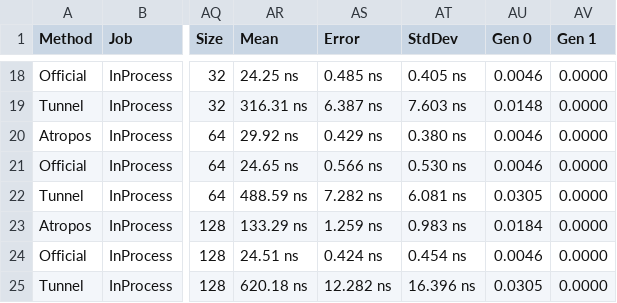
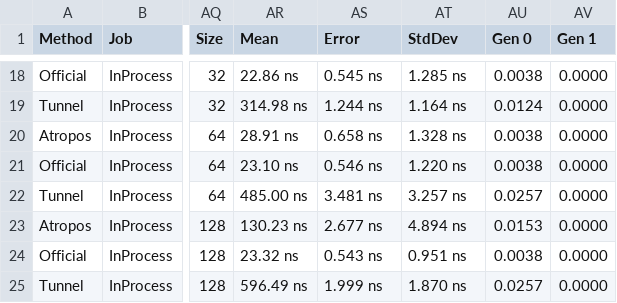
Before and after one commit to evilguest/atropos, a CSV file: Atropos.Benchmarks/BenchmarkDotNet.Artifacts/results/Atropos.Benchmarks.Deque.EnqueueInt-report.csv, drawn as a sheet; only a part is shown, gaps mark what is left out; the diff covers the shown part only; the diff names each change by its address in the sheet, - before the commit and + after, or states it on an @@ line.

```diff
--- a/Atropos.Benchmarks/BenchmarkDotNet.Artifacts/results/Atropos.Benchmarks.Deque.EnqueueInt-report.csv
+++ b/Atropos.Benchmarks/BenchmarkDotNet.Artifacts/results/Atropos.Benchmarks.Deque.EnqueueInt-report.csv
-AR18 (Mean): 24.25 ns
+AR18 (Mean): 22.86 ns
-AS18 (Error): 0.485 ns
+AS18 (Error): 0.545 ns
-AT18 (StdDev): 0.405 ns
+AT18 (StdDev): 1.285 ns
-AU18 (Gen 0): 0.0046
+AU18 (Gen 0): 0.0038
-AR19 (Mean): 316.31 ns
+AR19 (Mean): 314.98 ns
-AS19 (Error): 6.387 ns
+AS19 (Error): 1.244 ns
-AT19 (StdDev): 7.603 ns
+AT19 (StdDev): 1.164 ns
-AU19 (Gen 0): 0.0148
+AU19 (Gen 0): 0.0124
-AR20 (Mean): 29.92 ns
+AR20 (Mean): 28.91 ns
-AS20 (Error): 0.429 ns
+AS20 (Error): 0.658 ns
-AT20 (StdDev): 0.380 ns
+AT20 (StdDev): 1.328 ns
-AU20:AU21 (Gen 0): 0.0046
+AU20:AU21 (Gen 0): 0.0038
-AR21 (Mean): 24.65 ns
+AR21 (Mean): 23.10 ns
-AS21 (Error): 0.566 ns
+AS21 (Error): 0.546 ns
-AT21 (StdDev): 0.530 ns
+AT21 (StdDev): 1.220 ns
-AR22 (Mean): 488.59 ns
+AR22 (Mean): 485.00 ns
-AS22 (Error): 7.282 ns
+AS22 (Error): 3.481 ns
-AT22 (StdDev): 6.081 ns
+AT22 (StdDev): 3.257 ns
-AU22 (Gen 0): 0.0305
+AU22 (Gen 0): 0.0257
-AR23 (Mean): 133.29 ns
+AR23 (Mean): 130.23 ns
-AS23 (Error): 1.259 ns
+AS23 (Error): 2.677 ns
-AT23 (StdDev): 0.983 ns
+AT23 (StdDev): 4.894 ns
-AU23 (Gen 0): 0.0184
+AU23 (Gen 0): 0.0153
-AR24 (Mean): 24.51 ns
+AR24 (Mean): 23.32 ns
-AS24 (Error): 0.424 ns
+AS24 (Error): 0.543 ns
-AT24 (StdDev): 0.454 ns
+AT24 (StdDev): 0.951 ns
-AU24 (Gen 0): 0.0046
+AU24 (Gen 0): 0.0038
-AR25 (Mean): 620.18 ns
+AR25 (Mean): 596.49 ns
-AS25 (Error): 12.282 ns
+AS25 (Error): 1.999 ns
-AT25 (StdDev): 16.396 ns
+AT25 (StdDev): 1.870 ns
-AU25 (Gen 0): 0.0305
+AU25 (Gen 0): 0.0257
```
Also changed, not shown: 160 edited cells elsewhere in this file.
